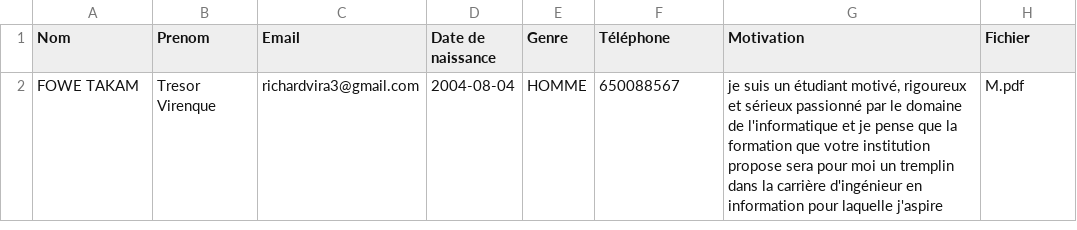
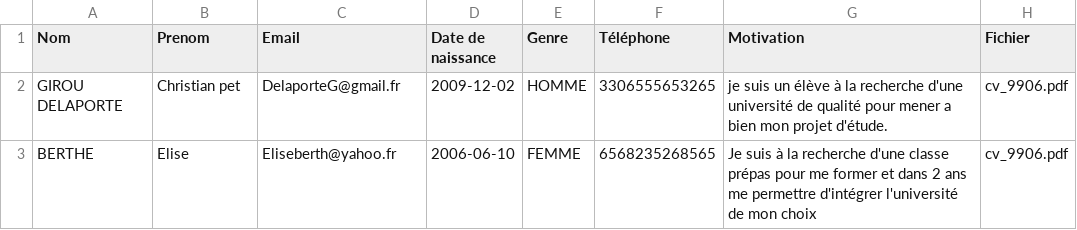
Before and after one commit to Tresor300/Forlulairede-Contact, a CSV file: formulaire.csv, drawn as a sheet; removed rows and columns are numbered as before the commit, all else as after; the diff names each change by its address in the sheet, - before the commit and + after, or states it on an @@ line.

Commit message:
correctiondu tableeau afficher surle serveur local

```diff
--- a/formulaire.csv
+++ b/formulaire.csv
-row 2: FOWE TAKAM | Tresor Virenque | richardvira3@gmail.com | 2004-08-04 | HOMME | 650088567 | je suis un étudiant motivé, rigoureux et sérieux passionné par le domaine de l'informatique et je pense que la formation que votre institution propose sera pour moi un tremplin dans la carrière d'ingénieur en information pour laquelle j'aspire | M.pdf
+row 2: GIROU DELAPORTE | Christian pet | DelaporteG@gmail.fr | 2009-12-02 | HOMME | 3306555653265 | je suis un élève à la recherche d'une université de qualité pour mener a bien mon projet d'étude. | cv_9906.pdf
+row 3: BERTHE | Elise | Eliseberth@yahoo.fr | 2006-06-10 | FEMME | 6568235268565 | Je suis à la recherche d'une classe prépas pour me former et dans 2 ans me permettre d'intégrer l'université de mon choix | cv_9906.pdf
```
Also changed, not shown: 4 other files.
